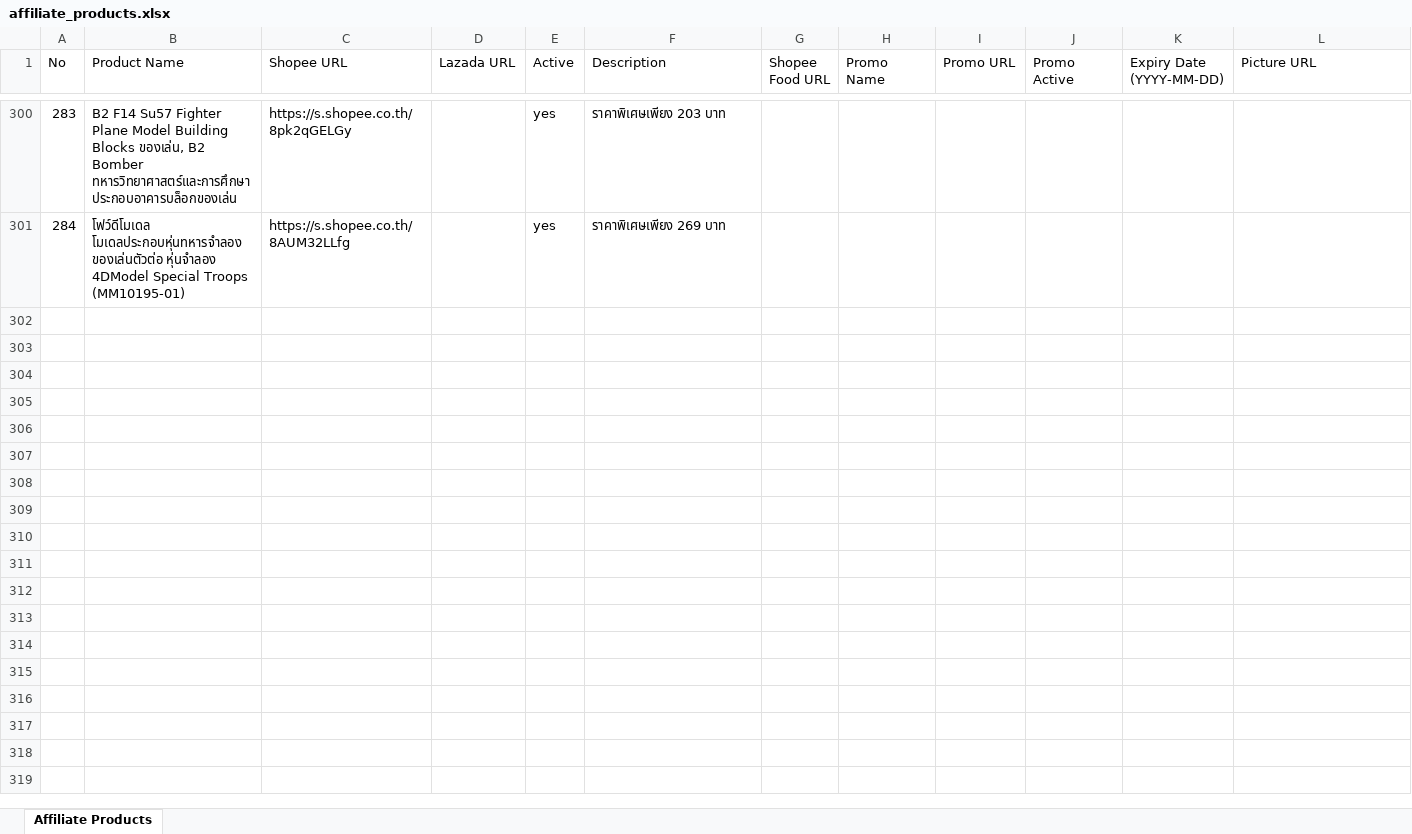
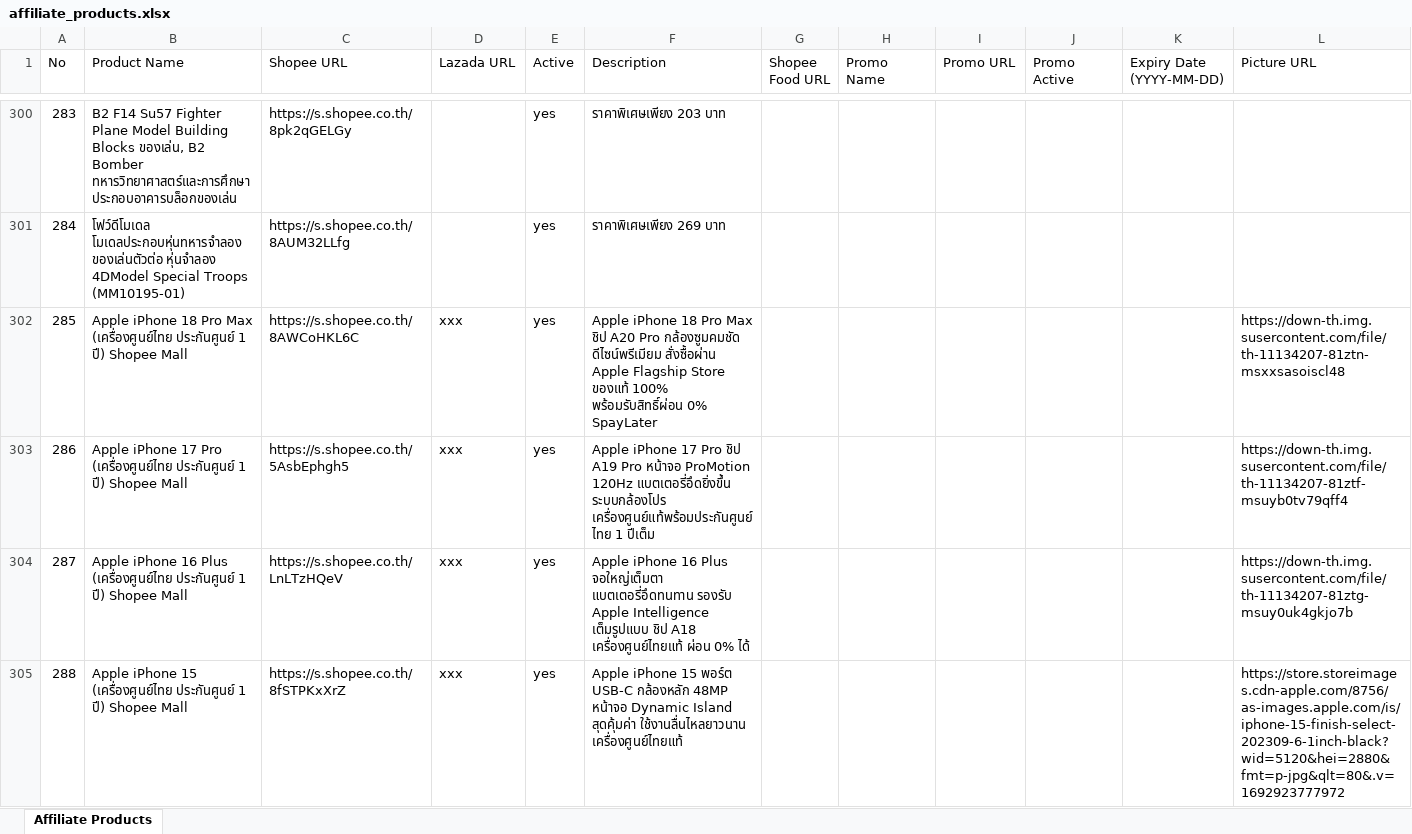
Before and after one commit to tongono-creator/rocket, an Excel workbook: affiliate_products.xlsx, sheet Affiliate Products, drawn as a sheet; only a part is shown, gaps mark what is left out; values as stored, in another font and other column widths than the file's, no borders; the diff names each change by its address in the sheet, - before the commit and + after, or states it on an @@ line.

Commit message:
feat(strategy): add iPhone to curated stock and prioritize iPhone in comment bot

```diff
--- a/affiliate_products.xlsx (sheet Affiliate Products)
+++ b/affiliate_products.xlsx (sheet Affiliate Products)
+row 302: 285 | Apple iPhone 18 Pro Max (เครื่องศูนย์ไทย ประกันศูนย์ 1 ปี) Shopee Mall | https://s.shopee.co.th/8AWCoHKL6C | xxx | yes | Apple iPhone 18 Pro Max ชิป A20 Pro กล้องซูมคมชัด ดีไซน์พรีเมียม สั่งซื้อผ่าน Apple Flagship Store ของแท้ 100% พร้อมรับสิทธิ์ผ่อน 0% SpayLater |  |  |  |  |  | https://down-th.img.susercontent.com/file/th-11134207-81ztn-msxxsasoiscl48
+row 303: 286 | Apple iPhone 17 Pro (เครื่องศูนย์ไทย ประกันศูนย์ 1 ปี) Shopee Mall | https://s.shopee.co.th/5AsbEphgh5 | xxx | yes | Apple iPhone 17 Pro ชิป A19 Pro หน้าจอ ProMotion 120Hz แบตเตอรี่อึดยิ่งขึ้น ระบบกล้องโปร เครื่องศูนย์แท้พร้อมประกันศูนย์ไทย 1 ปีเต็ม |  |  |  |  |  | https://down-th.img.susercontent.com/file/th-11134207-81ztf-msuyb0tv79qff4
+row 304: 287 | Apple iPhone 16 Plus (เครื่องศูนย์ไทย ประกันศูนย์ 1 ปี) Shopee Mall | https://s.shopee.co.th/LnLTzHQeV | xxx | yes | Apple iPhone 16 Plus จอใหญ่เต็มตา แบตเตอรี่อึดทนทาน รองรับ Apple Intelligence เต็มรูปแบบ ชิป A18 เครื่องศูนย์ไทยแท้ ผ่อน 0% ได้ |  |  |  |  |  | https://down-th.img.susercontent.com/file/th-11134207-81ztg-msuy0uk4gkjo7b
+row 305: 288 | Apple iPhone 15 (เครื่องศูนย์ไทย ประกันศูนย์ 1 ปี) Shopee Mall | https://s.shopee.co.th/8fSTPKxXrZ | xxx | yes | Apple iPhone 15 พอร์ต USB-C กล้องหลัก 48MP หน้าจอ Dynamic Island สุดคุ้มค่า ใช้งานลื่นไหลยาวนาน เครื่องศูนย์ไทยแท้ |  |  |  |  |  | https://store.storeimages.cdn-apple.com/8756/as-images.apple.com/is/iphone-15-finish-select-202309-6-1inch-black?wid=5120&hei=2880&fmt=p-jpg&qlt=80&.v=1692923777972
```
Also changed, not shown: affiliate_data/rocket_curated.xlsx, review_products.xlsx, 3 other files.
